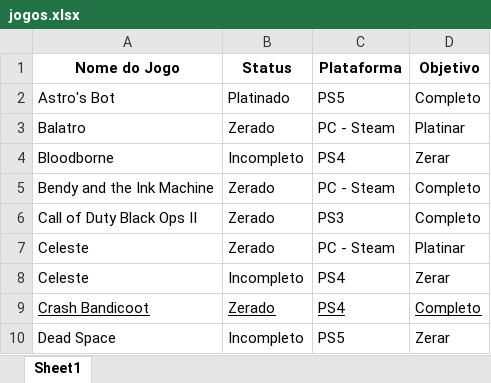
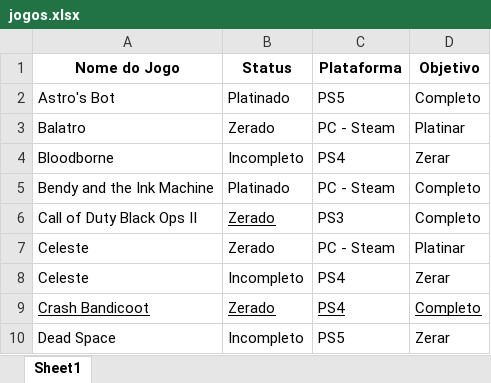
Before and after one commit to viniciuszile/Jogos, an Excel workbook: Data/jogos.xlsx, sheet Sheet1, drawn as a sheet; only a part is shown; values as stored, in another font and other column widths than the file's, no borders; the diff names each change by its address in the sheet, - before the commit and + after, or states it on an @@ line.

Commit message:
Add files via upload

```diff
--- a/Data/jogos.xlsx (sheet Sheet1)
+++ b/Data/jogos.xlsx (sheet Sheet1)
-B5 (Status): Zerado
+B5 (Status): Platinado
-B6 underline: off
+B6 underline: on
```
